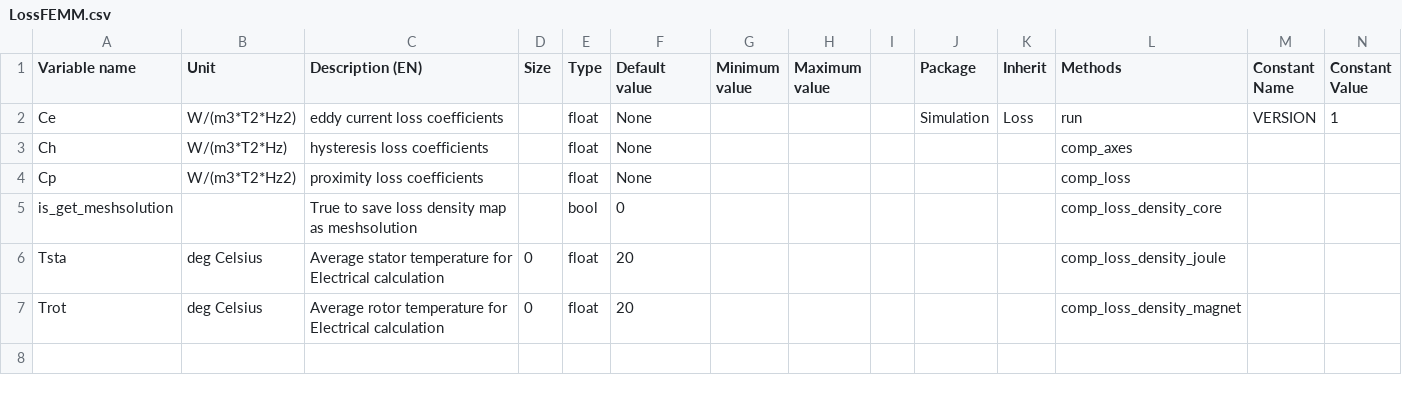
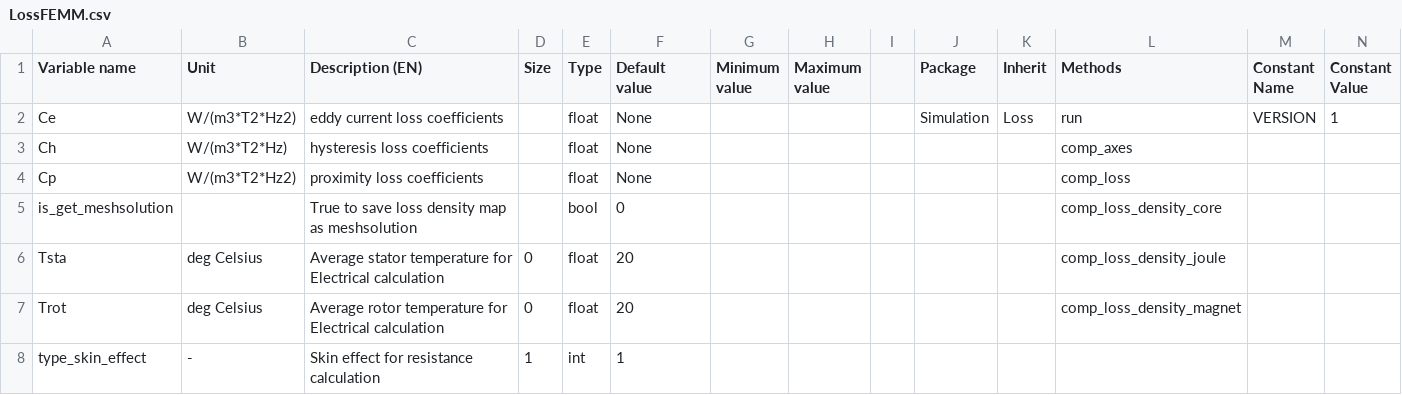
Before and after one commit to Eomys/pyleecan, a CSV file: pyleecan/Generator/ClassesRef/Simulation/LossFEMM.csv, drawn as a sheet; only a part is shown; rows hold the shown columns only; the diff names each change by its address in the sheet, - before the commit and + after, or states it on an @@ line.

Commit message:
[CO] add skin effect to resistance calculation for joule losses calculation

```diff
--- a/pyleecan/Generator/ClassesRef/Simulation/LossFEMM.csv
+++ b/pyleecan/Generator/ClassesRef/Simulation/LossFEMM.csv
+row 8: type_skin_effect | - | Skin effect for resistance calculation | 1 | int | 1
```
Also changed, not shown: 3 other files.
